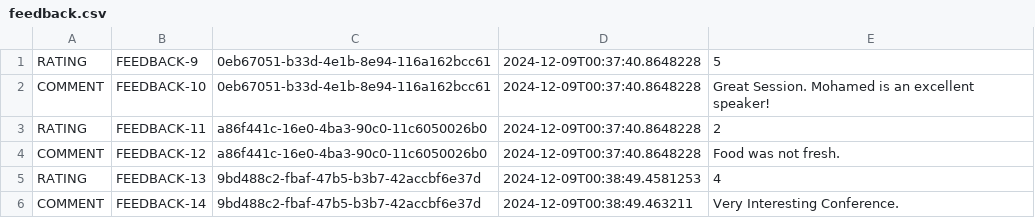
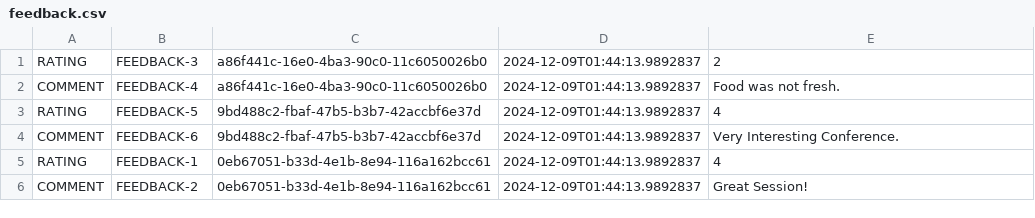
Before and after one commit to yousef-moustafa/ConferenceManagementSystem, a CSV file: feedback.csv, drawn as a sheet.

```diff
--- a/feedback.csv
+++ b/feedback.csv
@@ -1,6 +1,6 @@
-RATING, FEEDBACK-9, 0eb67051-b33d-4e1b-8e94-116a162bcc61, 2024-12-09T00:37:40.8648228, 5
-COMMENT, FEEDBACK-10, 0eb67051-b33d-4e1b-8e94-116a162bcc61, 2024-12-09T00:37:40.8648228, Great Session. Mohamed is an excellent speaker!
-RATING, FEEDBACK-11, a86f441c-16e0-4ba3-90c0-11c6050026b0, 2024-12-09T00:37:40.8648228, 2
-COMMENT, FEEDBACK-12, a86f441c-16e0-4ba3-90c0-11c6050026b0, 2024-12-09T00:37:40.8648228, Food was not fresh.
-RATING, FEEDBACK-13, 9bd488c2-fbaf-47b5-b3b7-42accbf6e37d, 2024-12-09T00:38:49.4581253, 4
-COMMENT, FEEDBACK-14, 9bd488c2-fbaf-47b5-b3b7-42accbf6e37d, 2024-12-09T00:38:49.463211, Very Interesting Conference.
+RATING, FEEDBACK-3, a86f441c-16e0-4ba3-90c0-11c6050026b0, 2024-12-09T01:44:13.9892837, 2
+COMMENT, FEEDBACK-4, a86f441c-16e0-4ba3-90c0-11c6050026b0, 2024-12-09T01:44:13.9892837, Food was not fresh.
+RATING, FEEDBACK-5, 9bd488c2-fbaf-47b5-b3b7-42accbf6e37d, 2024-12-09T01:44:13.9892837, 4
+COMMENT, FEEDBACK-6, 9bd488c2-fbaf-47b5-b3b7-42accbf6e37d, 2024-12-09T01:44:13.9892837, Very Interesting Conference.
+RATING, FEEDBACK-1, 0eb67051-b33d-4e1b-8e94-116a162bcc61, 2024-12-09T01:44:13.9892837, 4
+COMMENT, FEEDBACK-2, 0eb67051-b33d-4e1b-8e94-116a162bcc61, 2024-12-09T01:44:13.9892837, Great Session!
```
Also changed, not shown: sessions.csv, 2 other files.
